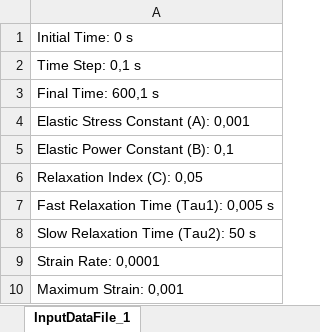
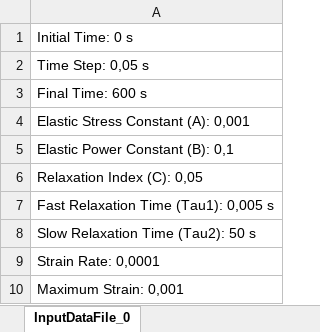
Before and after one commit to M3110/SoftTissue, an Excel workbook: sheets/Solutions/InputDataFile_Aproximação numérica.xlsx, sheet InputDataFile_0, drawn as a sheet; values as stored, in another font and other column widths than the file's, no borders; the diff names each change by its address in the sheet, - before the commit and + after, or states it on an @@ line.

```diff
--- a/sheets/Solutions/InputDataFile_Aproximação numérica.xlsx (sheet InputDataFile_0)
+++ b/sheets/Solutions/InputDataFile_Aproximação numérica.xlsx (sheet InputDataFile_0)
-sheet tab: InputDataFile_1
+sheet tab: InputDataFile_0
-A2: Time Step: 0,1 s
+A2: Time Step: 0,05 s
-A3: Final Time: 600,1 s
+A3: Final Time: 600 s
```
Also changed, not shown: sheets/Solutions/SolutionFile_Aproximação numérica.xlsx, 18 other files.
